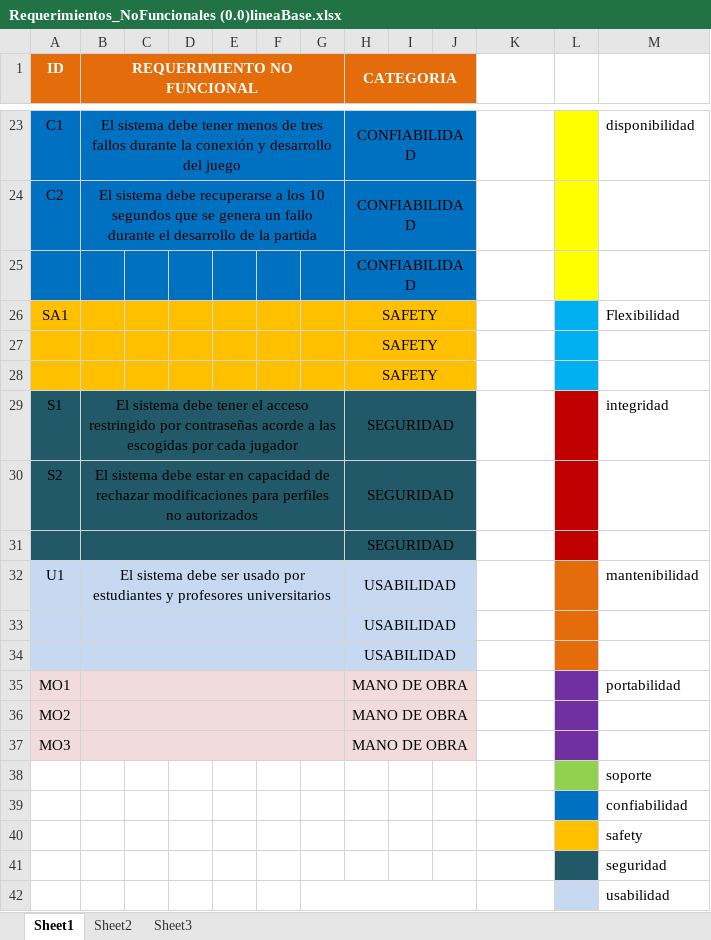
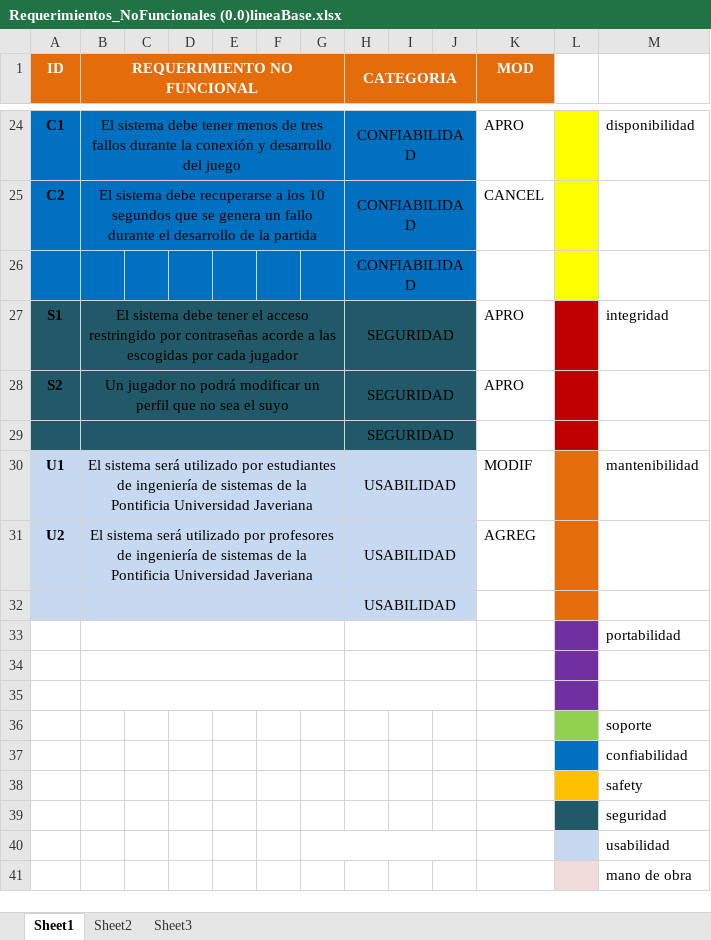
Before and after one commit to doomer4646/alimnova, an Excel workbook: SRS ENTREGA/Requerimientos_NoFuncionales (0.0)lineaBase.xlsx, sheet Sheet1, drawn as a sheet; only a part is shown, gaps mark what is left out; the shorter side is filled out with more unchanged rows; values as stored, in another font and other column widths than the file's, no borders; removed rows and columns are numbered as before the commit, all else as after; the diff covers the shown part only; the diff names each change by its address in the sheet, - before the commit and + after, or states it on an @@ line.

```diff
--- a/SRS ENTREGA/Requerimientos_NoFuncionales (0.0)lineaBase.xlsx (sheet Sheet1)
+++ b/SRS ENTREGA/Requerimientos_NoFuncionales (0.0)lineaBase.xlsx (sheet Sheet1)
-K1: (empty)
+K1: MOD
-K1 fill: none
+K1 fill: #E46C0A
-A24:A25 bold: off
+A24:A25 bold: on
-K24 (MOD): (empty)
+K24 (MOD): APRO
-K25 (MOD): (empty)
+K25 (MOD): CANCEL
-row 26: SA1 |  |  |  |  |  |  | SAFETY |  |  |  |  | Flexibilidad
-row 27:  |  |  |  |  |  |  | SAFETY
-row 28:  |  |  |  |  |  |  | SAFETY
-A27:A28 bold: off
+A27:A28 bold: on
-K27:K28 (MOD): (empty)
+K27:K28 (MOD): APRO
-B28 (REQUERIMIENTO NO FUNCIONAL): El sistema debe estar en capacidad de rechazar modificaciones para perfiles no autorizados
+B28 (REQUERIMIENTO NO FUNCIONAL): Un jugador no podrá modificar un perfil que no sea el suyo
-A30 bold: off
+A30 bold: on
-B30 (REQUERIMIENTO NO FUNCIONAL): El sistema debe ser usado por estudiantes y profesores universitarios
+B30 (REQUERIMIENTO NO FUNCIONAL): El sistema será utilizado por estudiantes de ingeniería de sistemas de la Pontificia Universidad Javeriana
-K30 (MOD): (empty)
+K30 (MOD): MODIF
+row 31: U2 | El sistema será utilizado por profesores de ingeniería de sistemas de la Pontificia Universidad Javeriana |  |  |  |  |  | USABILIDAD |  |  | AGREG
-row 34:  |  |  |  |  |  |  | USABILIDAD
-row 35: MO1 |  |  |  |  |  |  | MANO DE OBRA |  |  |  |  | portabilidad
+row 33:  |  |  |  |  |  |  |  |  |  |  |  | portabilidad
-row 34: MO2 |  |  |  |  |  |  | MANO DE OBRA
+row 34: (empty)
-A34:J35 fill: #F2DCDB
+A34:J35 fill: none
-row 35: MO3 |  |  |  |  |  |  | MANO DE OBRA
+row 35: (empty)
```
Also changed, not shown: 6 added rows, 5 removed rows, 18 edited cells, cell formats and merged cells elsewhere in this sheet, SRS ENTREGA/Descripción Requerimientos.xlsx, 3 other files.
